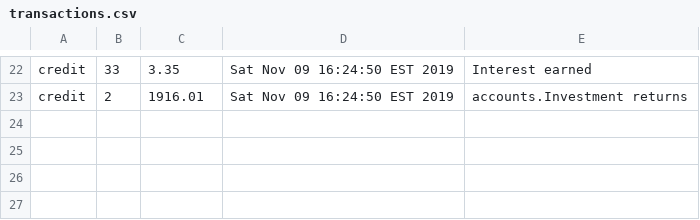
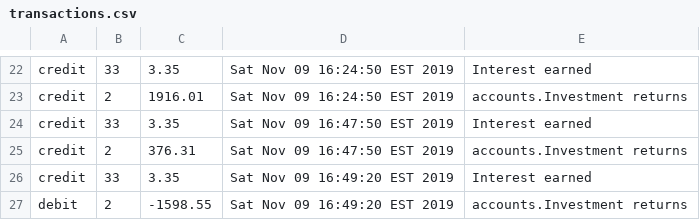
Before and after one commit to Zipcoder/CR-MesoLabs-OOP-BankAccountManager, a CSV file: data/transactions.csv, drawn as a sheet; only a part is shown, gaps mark what is left out.

Commit message:
frozen and closed account viewing

```diff
--- a/data/transactions.csv
+++ b/data/transactions.csv
@@ -23 +23,5 @@
 "credit","2","1916.01","Sat Nov 09 16:24:50 EST 2019","accounts.Investment returns"
+"credit","33","3.35","Sat Nov 09 16:47:50 EST 2019","Interest earned"
+"credit","2","376.31","Sat Nov 09 16:47:50 EST 2019","accounts.Investment returns"
+"credit","33","3.35","Sat Nov 09 16:49:20 EST 2019","Interest earned"
+"debit","2","-1598.55","Sat Nov 09 16:49:20 EST 2019","accounts.Investment returns"
```
Also changed, not shown: 4 other files.
